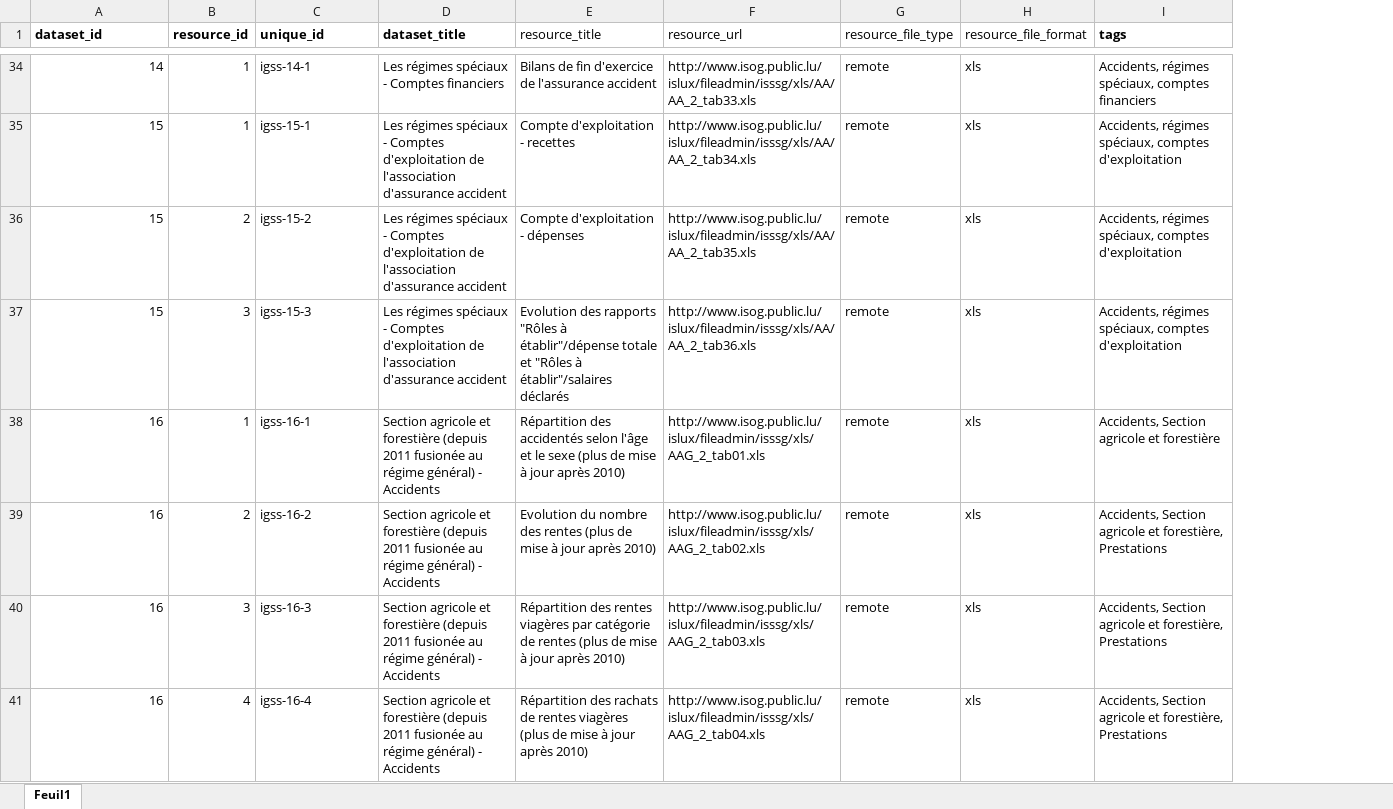
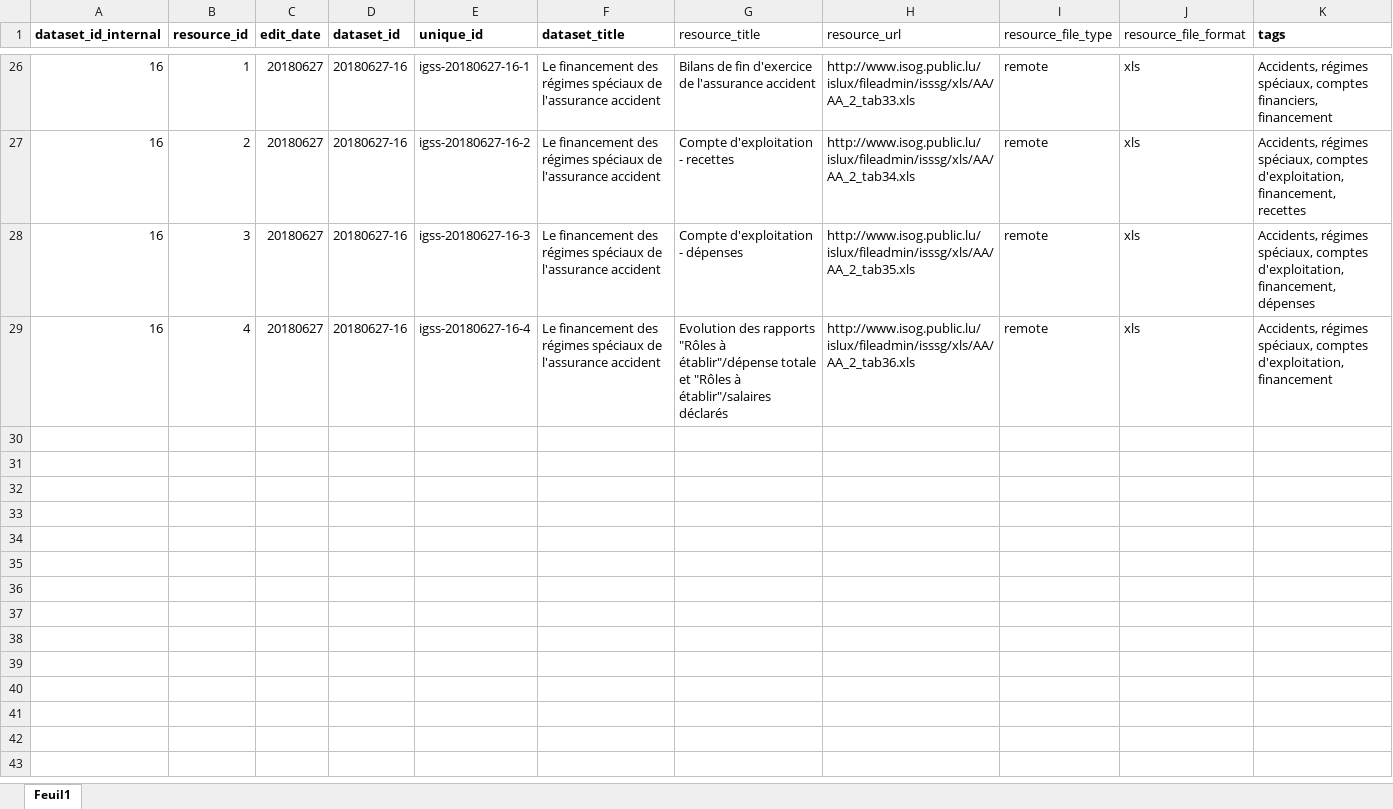
Before and after one commit to opendatalu/gouvlu, an Excel workbook: gouvlu/harvesters/igss.xlsx, sheet Feuil1, drawn as a sheet; only a part is shown, gaps mark what is left out; values as stored, in another font and other column widths than the file's, no borders; removed rows and columns are numbered as before the commit, all else as after; the diff covers the shown part only; the diff names each change by its address in the sheet, - before the commit and + after, or states it on an @@ line.

```diff
--- a/gouvlu/harvesters/igss.xlsx (sheet Feuil1)
+++ b/gouvlu/harvesters/igss.xlsx (sheet Feuil1)
+column C (edit_date), rows 26-29: all 20180627
+column D (dataset_id), rows 26-29: all 20180627-16
-A1: dataset_id
+A1: dataset_id_internal
-A26 (dataset_id_internal): 14
+A26 (dataset_id_internal): 16
-E26 (unique_id): igss-14-1
+E26 (unique_id): igss-20180627-16-1
-F26 (dataset_title): Les régimes spéciaux - Comptes financiers
+F26 (dataset_title): Le financement des régimes spéciaux de l'assurance accident
-K26 (tags): …spéciaux, comptes financiers
+K26 (tags): …spéciaux, comptes financiers, financement
-row 35: 15 | 1 | igss-15-1 | Les régimes spéciaux - Comptes d'exploitation de l'association d'assurance accident | Compte d'exploitation - recettes | http://www.isog.public.lu/islux/fileadmin/isssg/xls/AA/AA_2_tab34.xls | remote | xls | Accidents, régimes spéciaux, comptes d'exploitation
-row 36: 15 | 2 | igss-15-2 | Les régimes spéciaux - Comptes d'exploitation de l'association d'assurance accident | Compte d'exploitation - dépenses | http://www.isog.public.lu/islux/fileadmin/isssg/xls/AA/AA_2_tab35.xls | remote | xls | Accidents, régimes spéciaux, comptes d'exploitation
-row 37: 15 | 3 | igss-15-3 | Les régimes spéciaux - Comptes d'exploitation de l'association d'assurance accident | Evolution des rapports "Rôles à établir"/dépense totale et "Rôles à établir"/salaires déclarés | http://www.isog.public.lu/islux/fileadmin/isssg/xls/AA/AA_2_tab36.xls | remote | xls | Accidents, régimes spéciaux, comptes d'exploitation
-row 38: 16 | 1 | igss-16-1 | Section agricole et forestière (depuis 2011 fusionée au régime général) - Accidents | Répartition des accidentés selon l'âge et le sexe (plus de mise à jour après 2010) | http://www.isog.public.lu/islux/fileadmin/isssg/xls/AAG_2_tab01.xls | remote | xls | Accidents, Section agricole et forestière
-E27 (unique_id): igss-16-2
+E27 (unique_id): igss-20180627-16-2
-F27:F29 (dataset_title): Section agricole et forestière (depuis 2011 fusionée au régime général) - Accidents
+F27:F29 (dataset_title): Le financement des régimes spéciaux de l'assurance accident
-G27 (resource_title): Evolution du nombre des rentes (plus de mise à jour après 2010)
+G27 (resource_title): Compte d'exploitation - recettes
-H27 (resource_url): http://www.isog.public.lu/islux/fileadmin/isssg/xls/AAG_2_tab02.xls
+H27 (resource_url): http://www.isog.public.lu/islux/fileadmin/isssg/xls/AA/AA_2_tab34.xls
-K27 (tags): Accidents, Section agricole et forestière, Prestations
+K27 (tags): Accidents, régimes spéciaux, comptes d'exploitation, financement, recettes
-E28 (unique_id): igss-16-3
+E28 (unique_id): igss-20180627-16-3
-G28 (resource_title): Répartition des rentes viagères par catégorie de rentes (plus de mise à jour après 2010)
+G28 (resource_title): Compte d'exploitation - dépenses
-H28 (resource_url): http://www.isog.public.lu/islux/fileadmin/isssg/xls/AAG_2_tab03.xls
+H28 (resource_url): http://www.isog.public.lu/islux/fileadmin/isssg/xls/AA/AA_2_tab35.xls
-K28 (tags): Accidents, Section agricole et forestière, Prestations
+K28 (tags): Accidents, régimes spéciaux, comptes d'exploitation, financement, dépenses
-E29 (unique_id): igss-16-4
+E29 (unique_id): igss-20180627-16-4
-G29 (resource_title): Répartition des rachats de rentes viagères (plus de mise à jour après 2010)
+G29 (resource_title): Evolution des rapports "Rôles à établir"/dépense totale et "Rôles à établir"/salaires déclarés
-H29 (resource_url): http://www.isog.public.lu/islux/fileadmin/isssg/xls/AAG_2_tab04.xls
+H29 (resource_url): http://www.isog.public.lu/islux/fileadmin/isssg/xls/AA/AA_2_tab36.xls
-K29 (tags): Accidents, Section agricole et forestière, Prestations
+K29 (tags): Accidents, régimes spéciaux, comptes d'exploitation, financement
```
Also changed, not shown: 15 removed rows and 94 edited cells elsewhere in this sheet, 2 other files.
